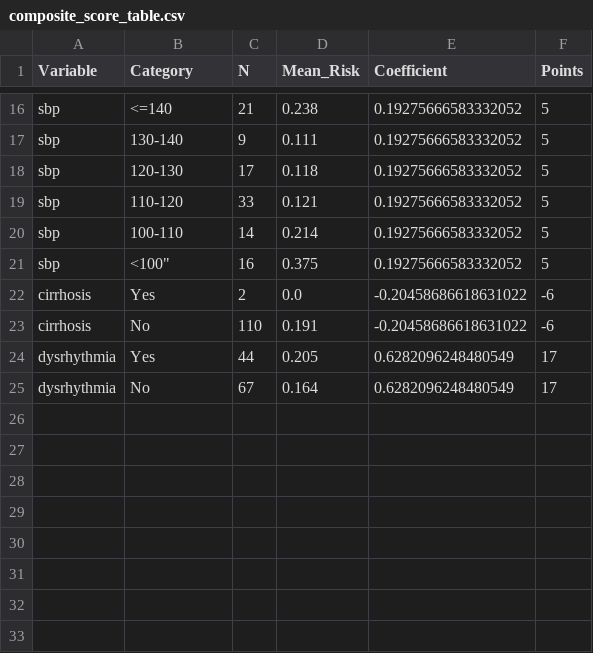
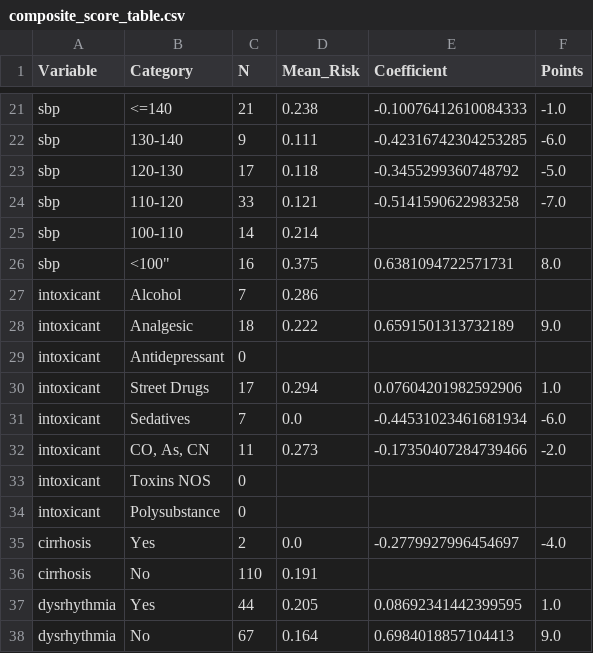
Before and after one commit to mac389/INTOXICATE, a CSV file: results/composite_score_table.csv, drawn as a sheet; only a part is shown, gaps mark what is left out; addresses are those after the commit; the diff covers the shown part only; the diff names each change by its address in the sheet, - before the commit and + after, or states it on an @@ line.

```diff
--- a/results/composite_score_table.csv
+++ b/results/composite_score_table.csv
-E21 (Coefficient): 0.19275666583332052
+E21 (Coefficient): -0.10076412610084333
-F21 (Points): 5
+F21 (Points): -1.0
-E22 (Coefficient): 0.19275666583332052
+E22 (Coefficient): -0.42316742304253285
-F22 (Points): 5
+F22 (Points): -6.0
-E23 (Coefficient): 0.19275666583332052
+E23 (Coefficient): -0.3455299360748792
-F23 (Points): 5
+F23 (Points): -5.0
-E24 (Coefficient): 0.19275666583332052
+E24 (Coefficient): -0.5141590622983258
-F24 (Points): 5
+F24 (Points): -7.0
-E25 (Coefficient): 0.19275666583332052
+E25 (Coefficient): (empty)
-F25 (Points): 5
+F25 (Points): (empty)
-E26 (Coefficient): 0.19275666583332052
+E26 (Coefficient): 0.6381094722571731
-F26 (Points): 5
+F26 (Points): 8.0
+row 27: intoxicant | Alcohol | 7 | 0.286
+row 28: intoxicant | Analgesic | 18 | 0.222 | 0.6591501313732189 | 9.0
+row 29: intoxicant | Antidepressant | 0
+row 30: intoxicant | Street Drugs | 17 | 0.294 | 0.07604201982592906 | 1.0
+row 31: intoxicant | Sedatives | 7 | 0.0 | -0.44531023461681934 | -6.0
+row 32: intoxicant | CO, As, CN | 11 | 0.273 | -0.17350407284739466 | -2.0
+row 33: intoxicant | Toxins NOS | 0
+row 34: intoxicant | Polysubstance | 0
-E35 (Coefficient): -0.20458686618631022
+E35 (Coefficient): -0.2779927996454697
-F35 (Points): -6
+F35 (Points): -4.0
-E36 (Coefficient): -0.20458686618631022
+E36 (Coefficient): (empty)
-F36 (Points): -6
+F36 (Points): (empty)
-E37 (Coefficient): 0.6282096248480549
+E37 (Coefficient): 0.08692341442399595
-F37 (Points): 17
+F37 (Points): 1.0
-E38 (Coefficient): 0.6282096248480549
+E38 (Coefficient): 0.6984018857104413
-F38 (Points): 17
+F38 (Points): 9.0
```
Also changed, not shown: 5 added rows and 28 edited cells elsewhere in this file, 3 other files.
